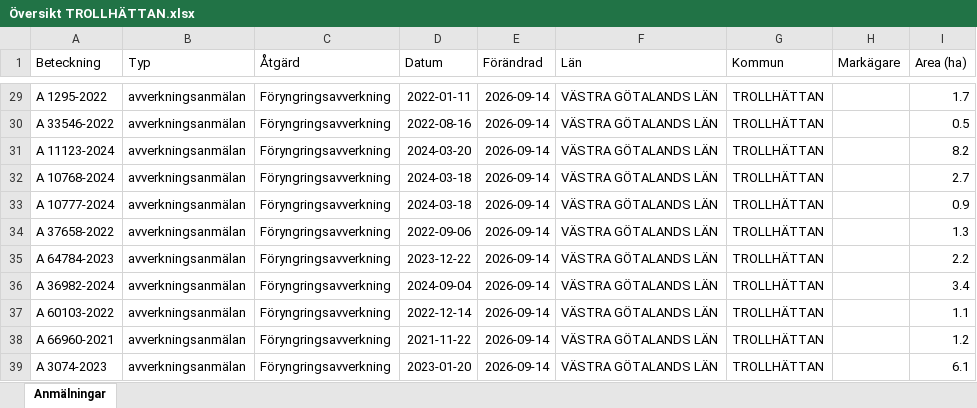
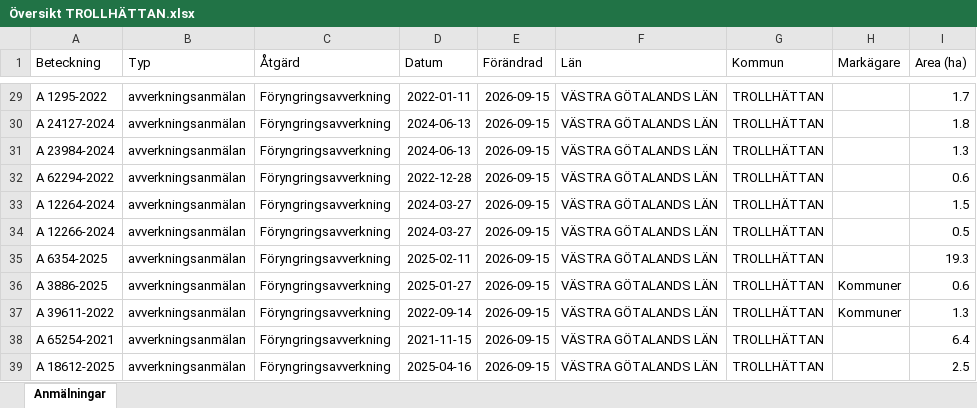
Before and after one commit to klasma/Logging_1488, an Excel workbook: Översikt TROLLHÄTTAN.xlsx, sheet Anmälningar, drawn as a sheet; only a part is shown, gaps mark what is left out; values as stored, in another font and other column widths than the file's, no borders; the diff covers the shown part only; the diff names each change by its address in the sheet, - before the commit and + after, or states it on an @@ line.

```diff
--- a/Översikt TROLLHÄTTAN.xlsx (sheet Anmälningar)
+++ b/Översikt TROLLHÄTTAN.xlsx (sheet Anmälningar)
-E29:E39 (Förändrad): 2026-09-14
+E29:E39 (Förändrad): 2026-09-15
-A30 (Beteckning): A 33546-2022
+A30 (Beteckning): A 24127-2024
-D30 (Datum): 2022-08-16
+D30 (Datum): 2024-06-13
-I30 (Area (ha)): 0.5
+I30 (Area (ha)): 1.8
-A31 (Beteckning): A 11123-2024
+A31 (Beteckning): A 23984-2024
-D31 (Datum): 2024-03-20
+D31 (Datum): 2024-06-13
-I31 (Area (ha)): 8.2
+I31 (Area (ha)): 1.3
-A32 (Beteckning): A 10768-2024
+A32 (Beteckning): A 62294-2022
-D32 (Datum): 2024-03-18
+D32 (Datum): 2022-12-28
-I32 (Area (ha)): 2.7
+I32 (Area (ha)): 0.6
-A33 (Beteckning): A 10777-2024
+A33 (Beteckning): A 12264-2024
-D33 (Datum): 2024-03-18
+D33 (Datum): 2024-03-27
-I33 (Area (ha)): 0.9
+I33 (Area (ha)): 1.5
-A34 (Beteckning): A 37658-2022
+A34 (Beteckning): A 12266-2024
-D34 (Datum): 2022-09-06
+D34 (Datum): 2024-03-27
-I34 (Area (ha)): 1.3
+I34 (Area (ha)): 0.5
-A35 (Beteckning): A 64784-2023
+A35 (Beteckning): A 6354-2025
-D35 (Datum): 2023-12-22
+D35 (Datum): 2025-02-11
-I35 (Area (ha)): 2.2
+I35 (Area (ha)): 19.3
-A36 (Beteckning): A 36982-2024
+A36 (Beteckning): A 3886-2025
-D36 (Datum): 2024-09-04
+D36 (Datum): 2025-01-27
-H36:H37 (Markägare): (empty)
+H36:H37 (Markägare): Kommuner
-I36 (Area (ha)): 3.4
+I36 (Area (ha)): 0.6
-A37 (Beteckning): A 60103-2022
+A37 (Beteckning): A 39611-2022
-D37 (Datum): 2022-12-14
+D37 (Datum): 2022-09-14
-I37 (Area (ha)): 1.1
+I37 (Area (ha)): 1.3
-A38 (Beteckning): A 66960-2021
+A38 (Beteckning): A 65254-2021
-D38 (Datum): 2021-11-22
+D38 (Datum): 2021-11-15
-I38 (Area (ha)): 1.2
+I38 (Area (ha)): 6.4
-A39 (Beteckning): A 3074-2023
+A39 (Beteckning): A 18612-2025
-D39 (Datum): 2023-01-20
+D39 (Datum): 2025-04-16
-I39 (Area (ha)): 6.1
+I39 (Area (ha)): 2.5
```
Also changed, not shown: 777 edited cells elsewhere in this sheet, artfynd/A 13131-2024 artfynd.xlsx, artfynd/A 15069-2026 artfynd.xlsx, 35 other files.
